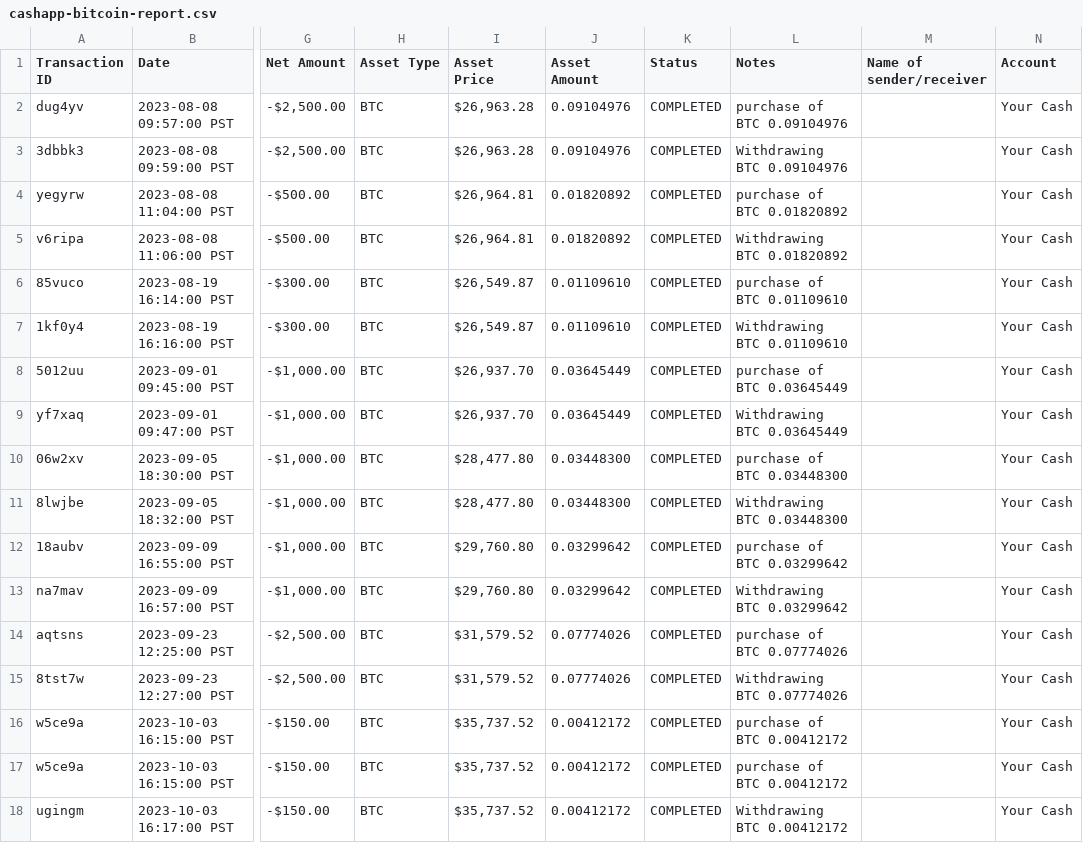
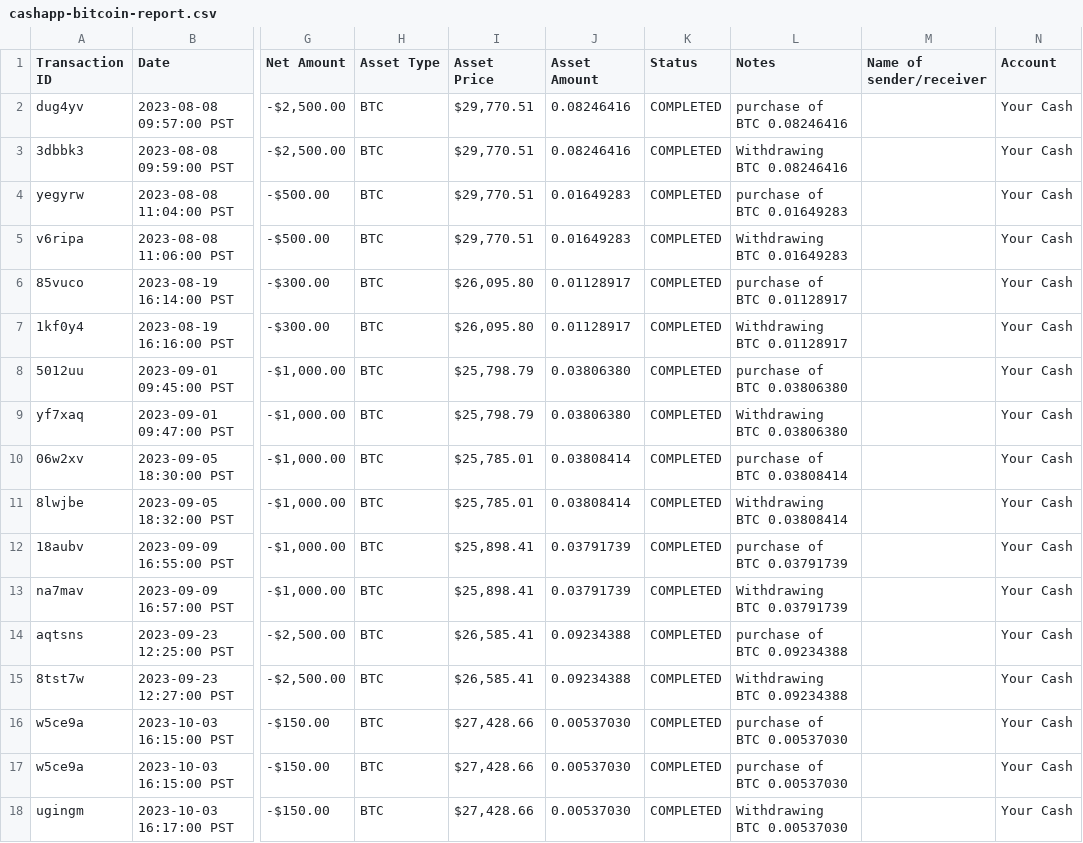
Before and after one commit to ellokojavi/sats-stacker, a CSV file: data/raw/CashApp/cashapp-bitcoin-report.csv, drawn as a sheet; only a part is shown, gaps mark what is left out; the diff covers the shown part only; the diff names each change by its address in the sheet, - before the commit and + after, or states it on an @@ line.

```diff
--- a/data/raw/CashApp/cashapp-bitcoin-report.csv
+++ b/data/raw/CashApp/cashapp-bitcoin-report.csv
-I2:I3 (Asset Price): $26,963.28
+I2:I3 (Asset Price): $29,770.51
-J2:J3 (Asset Amount): 0.09104976
+J2:J3 (Asset Amount): 0.08246416
-L2 (Notes): purchase of BTC 0.09104976
+L2 (Notes): purchase of BTC 0.08246416
-L3 (Notes): Withdrawing BTC 0.09104976
+L3 (Notes): Withdrawing BTC 0.08246416
-I4:I5 (Asset Price): $26,964.81
+I4:I5 (Asset Price): $29,770.51
-J4:J5 (Asset Amount): 0.01820892
+J4:J5 (Asset Amount): 0.01649283
-L4 (Notes): purchase of BTC 0.01820892
+L4 (Notes): purchase of BTC 0.01649283
-L5 (Notes): Withdrawing BTC 0.01820892
+L5 (Notes): Withdrawing BTC 0.01649283
-I6:I7 (Asset Price): $26,549.87
+I6:I7 (Asset Price): $26,095.80
-J6:J7 (Asset Amount): 0.01109610
+J6:J7 (Asset Amount): 0.01128917
-L6 (Notes): purchase of BTC 0.01109610
+L6 (Notes): purchase of BTC 0.01128917
-L7 (Notes): Withdrawing BTC 0.01109610
+L7 (Notes): Withdrawing BTC 0.01128917
-I8:I9 (Asset Price): $26,937.70
+I8:I9 (Asset Price): $25,798.79
-J8:J9 (Asset Amount): 0.03645449
+J8:J9 (Asset Amount): 0.03806380
-L8 (Notes): purchase of BTC 0.03645449
+L8 (Notes): purchase of BTC 0.03806380
-L9 (Notes): Withdrawing BTC 0.03645449
+L9 (Notes): Withdrawing BTC 0.03806380
-I10:I11 (Asset Price): $28,477.80
+I10:I11 (Asset Price): $25,785.01
-J10:J11 (Asset Amount): 0.03448300
+J10:J11 (Asset Amount): 0.03808414
-L10 (Notes): purchase of BTC 0.03448300
+L10 (Notes): purchase of BTC 0.03808414
-L11 (Notes): Withdrawing BTC 0.03448300
+L11 (Notes): Withdrawing BTC 0.03808414
-I12:I13 (Asset Price): $29,760.80
+I12:I13 (Asset Price): $25,898.41
-J12:J13 (Asset Amount): 0.03299642
+J12:J13 (Asset Amount): 0.03791739
-L12 (Notes): purchase of BTC 0.03299642
+L12 (Notes): purchase of BTC 0.03791739
-L13 (Notes): Withdrawing BTC 0.03299642
+L13 (Notes): Withdrawing BTC 0.03791739
-I14:I15 (Asset Price): $31,579.52
+I14:I15 (Asset Price): $26,585.41
-J14:J15 (Asset Amount): 0.07774026
+J14:J15 (Asset Amount): 0.09234388
-L14 (Notes): purchase of BTC 0.07774026
+L14 (Notes): purchase of BTC 0.09234388
-L15 (Notes): Withdrawing BTC 0.07774026
+L15 (Notes): Withdrawing BTC 0.09234388
-I16:I18 (Asset Price): $35,737.52
+I16:I18 (Asset Price): $27,428.66
-J16:J18 (Asset Amount): 0.00412172
+J16:J18 (Asset Amount): 0.00537030
-L16:L17 (Notes): purchase of BTC 0.00412172
+L16:L17 (Notes): purchase of BTC 0.00537030
-L18 (Notes): Withdrawing BTC 0.00412172
+L18 (Notes): Withdrawing BTC 0.00537030
```
Also changed, not shown: 30 edited cells elsewhere in this file, data/raw/Coinbase/coinbase-transactions.csv, data/raw/Strike/strike-statement-2024.csv, 5 other files.
